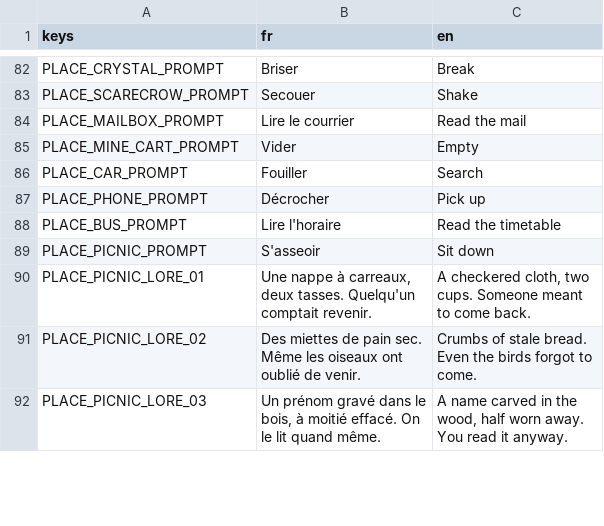
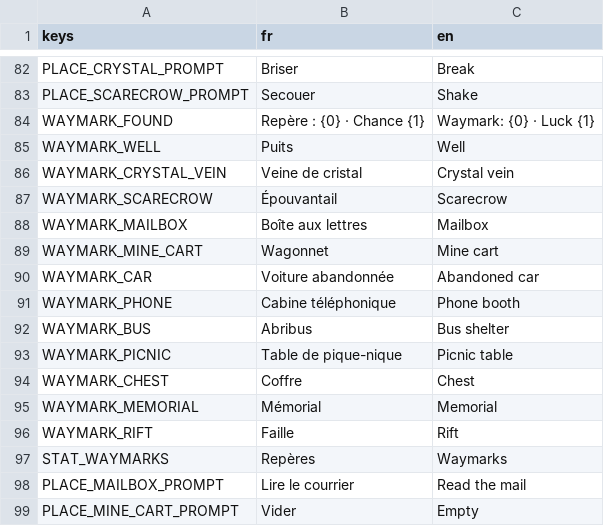
Before and after one commit to raphplt/vestiges, a CSV file: assets/translations/translations.csv, drawn as a sheet; only a part is shown, gaps mark what is left out; the shorter side is filled out with more unchanged rows; the diff names each change by its address in the sheet, - before the commit and + after, or states it on an @@ line.

```diff
--- a/assets/translations/translations.csv
+++ b/assets/translations/translations.csv
+row 84: WAYMARK_FOUND | Repère : {0} · Chance {1} | Waymark: {0} · Luck {1}
+row 85: WAYMARK_WELL | Puits | Well
+row 86: WAYMARK_CRYSTAL_VEIN | Veine de cristal | Crystal vein
+row 87: WAYMARK_SCARECROW | Épouvantail | Scarecrow
+row 88: WAYMARK_MAILBOX | Boîte aux lettres | Mailbox
+row 89: WAYMARK_MINE_CART | Wagonnet | Mine cart
+row 90: WAYMARK_CAR | Voiture abandonnée | Abandoned car
+row 91: WAYMARK_PHONE | Cabine téléphonique | Phone booth
+row 92: WAYMARK_BUS | Abribus | Bus shelter
+row 93: WAYMARK_PICNIC | Table de pique-nique | Picnic table
+row 94: WAYMARK_CHEST | Coffre | Chest
+row 95: WAYMARK_MEMORIAL | Mémorial | Memorial
+row 96: WAYMARK_RIFT | Faille | Rift
+row 97: STAT_WAYMARKS | Repères | Waymarks
```
Also changed, not shown: 13 other files.
